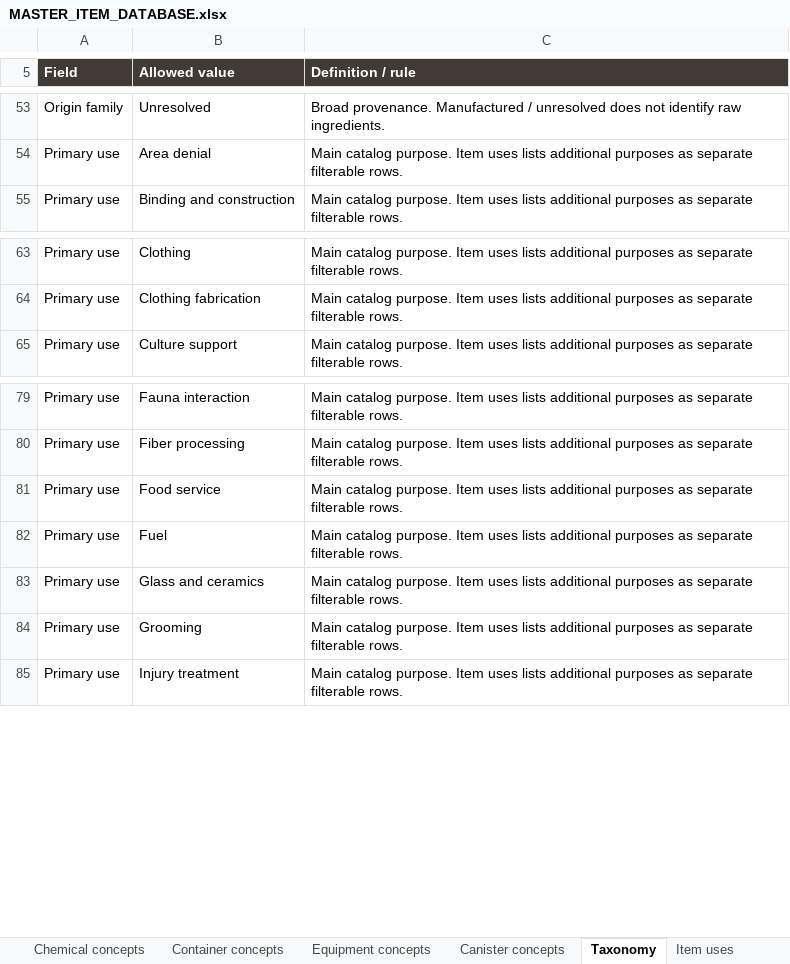
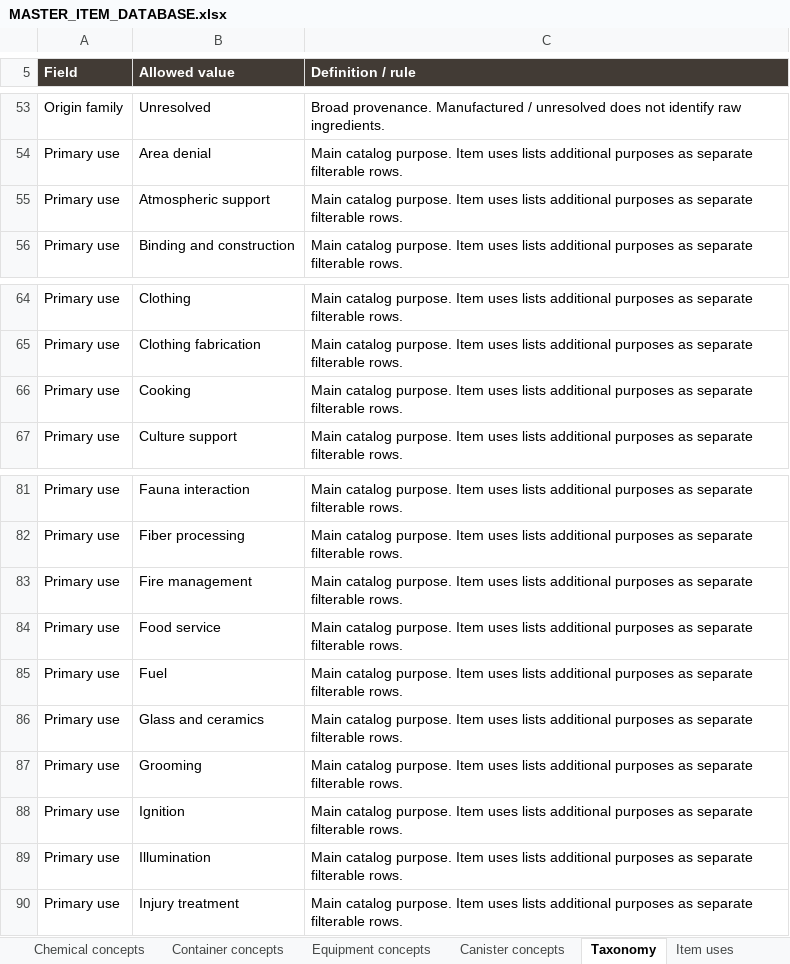
Before and after one commit to sleepyseamonster/Booter-BigARM, an Excel workbook: Docs/Design/Items/MASTER_ITEM_DATABASE.xlsx, sheet Taxonomy, drawn as a sheet; only a part is shown, gaps mark what is left out; values as stored, in another font and other column widths than the file's, no borders; table styles not drawn; the diff names each change by its address in the sheet, - before the commit and + after, or states it on an @@ line.

Commit message:
docs: add special stones and lore-constrained cooking items

```diff
--- a/Docs/Design/Items/MASTER_ITEM_DATABASE.xlsx (sheet Taxonomy)
+++ b/Docs/Design/Items/MASTER_ITEM_DATABASE.xlsx (sheet Taxonomy)
+row 55: Primary use | Atmospheric support | Main catalog purpose. Item uses lists additional purposes as separate filterable rows.
+row 66: Primary use | Cooking | Main catalog purpose. Item uses lists additional purposes as separate filterable rows.
+row 83: Primary use | Fire management | Main catalog purpose. Item uses lists additional purposes as separate filterable rows.
+row 88: Primary use | Ignition | Main catalog purpose. Item uses lists additional purposes as separate filterable rows.
+row 89: Primary use | Illumination | Main catalog purpose. Item uses lists additional purposes as separate filterable rows.
```
Also changed, not shown: sheet Items, sheet Item uses, sheet Guide, sheet Categories, 2 other files.
